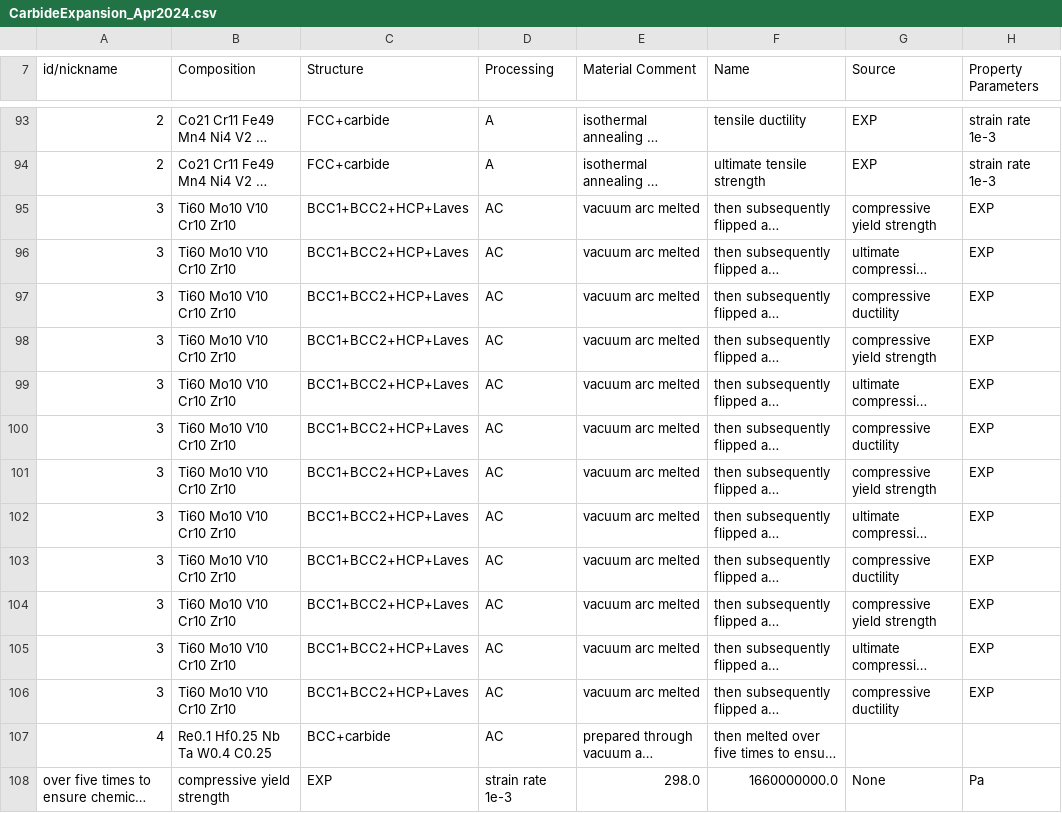
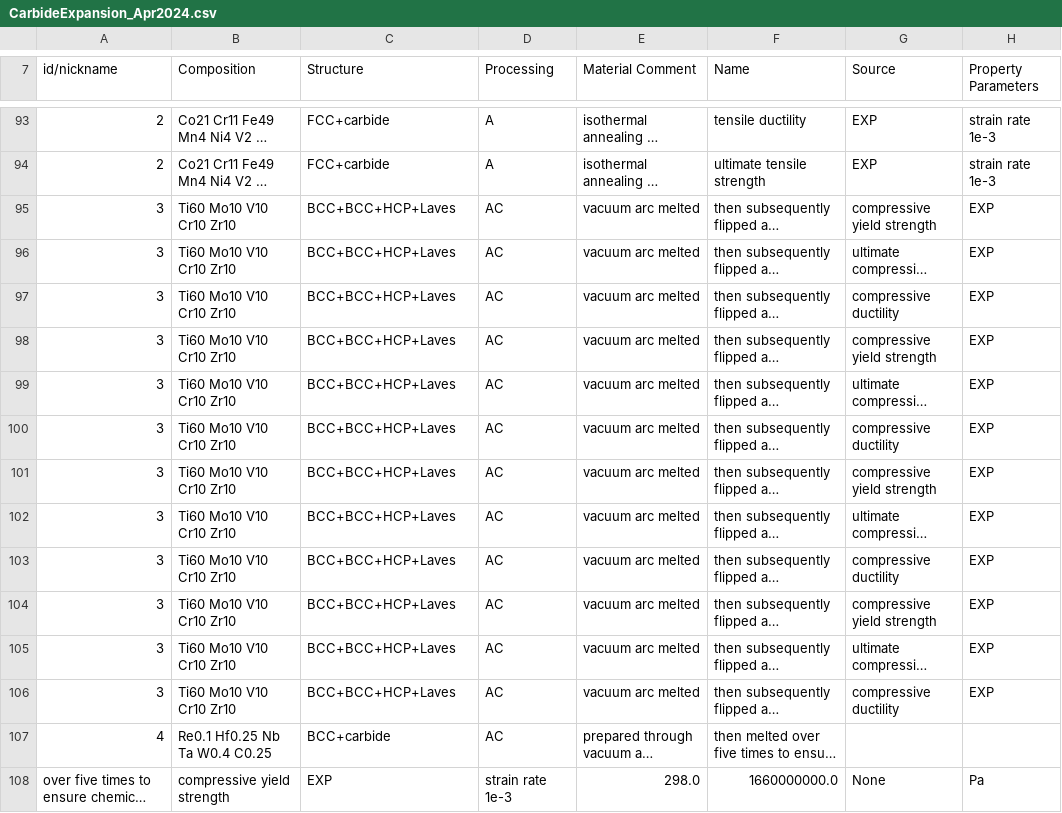
Before and after one commit to ricardonpa/ULTERA-contribute-rdamaral, a CSV file: CarbideExpansion_Apr2024.csv, drawn as a sheet; only a part is shown, gaps mark what is left out; long unchanged cells end in …; the diff names each change by its address in the sheet, - before the commit and + after, or states it on an @@ line.

Commit message:
(automatic) excel2csv Action for Data Tracking

```diff
--- a/CarbideExpansion_Apr2024.csv
+++ b/CarbideExpansion_Apr2024.csv
-C95:C106 (Structure): BCC1+BCC2+HCP+Laves
+C95:C106 (Structure): BCC+BCC+HCP+Laves
```
